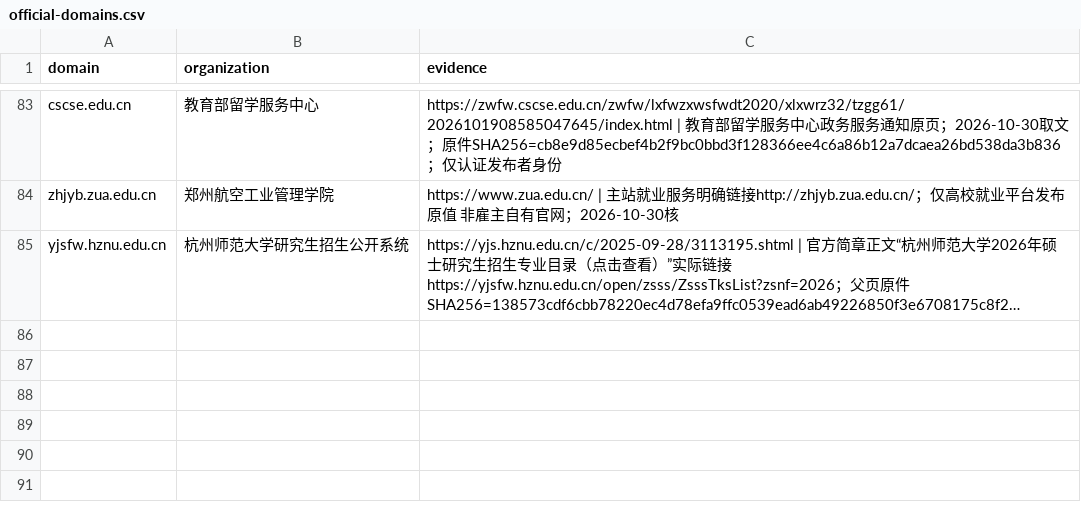
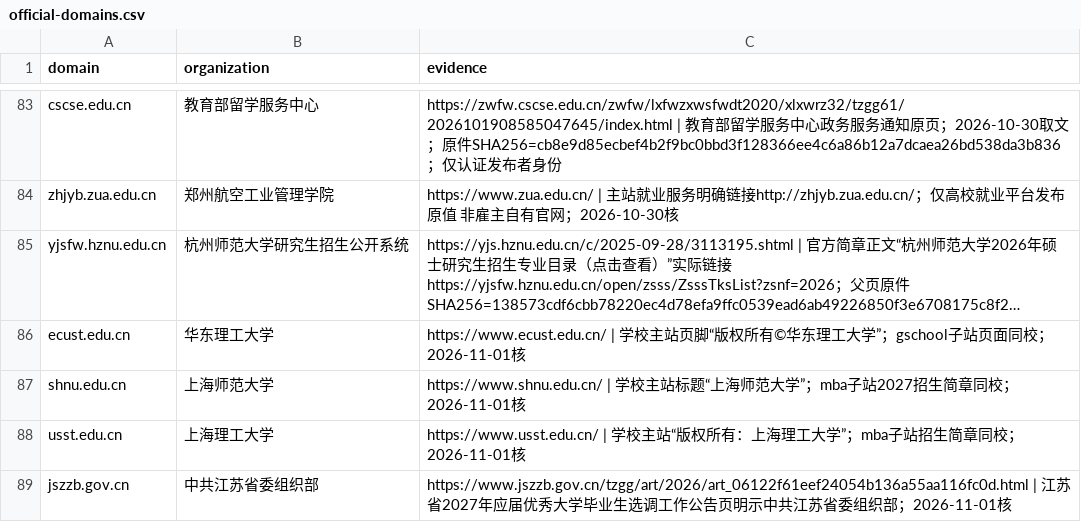
Before and after one commit to WJSGZZ/Zhiqu, a CSV file: skills/zhiqu-shared/references/official-domains.csv, drawn as a sheet; only a part is shown, gaps mark what is left out; long unchanged cells end in …; the diff names each change by its address in the sheet, - before the commit and + after, or states it on an @@ line.

```diff
--- a/skills/zhiqu-shared/references/official-domains.csv
+++ b/skills/zhiqu-shared/references/official-domains.csv
+row 86: ecust.edu.cn | 华东理工大学 | https://www.ecust.edu.cn/ | 学校主站页脚“版权所有©华东理工大学”；gschool子站页面同校；2026-11-01核
+row 87: shnu.edu.cn | 上海师范大学 | https://www.shnu.edu.cn/ | 学校主站标题“上海师范大学”；mba子站2027招生简章同校；2026-11-01核
+row 88: usst.edu.cn | 上海理工大学 | https://www.usst.edu.cn/ | 学校主站“版权所有：上海理工大学”；mba子站招生简章同校；2026-11-01核
+row 89: jszzb.gov.cn | 中共江苏省委组织部 | https://www.jszzb.gov.cn/tzgg/art/2026/art_06122f61eef24054b136a55aa116fc0d.html | 江苏省2027年应届优秀大学毕业生选调工作公告页明示中共江苏省委组织部；2026-11-01核
```
Also changed, not shown: 21 other files.
